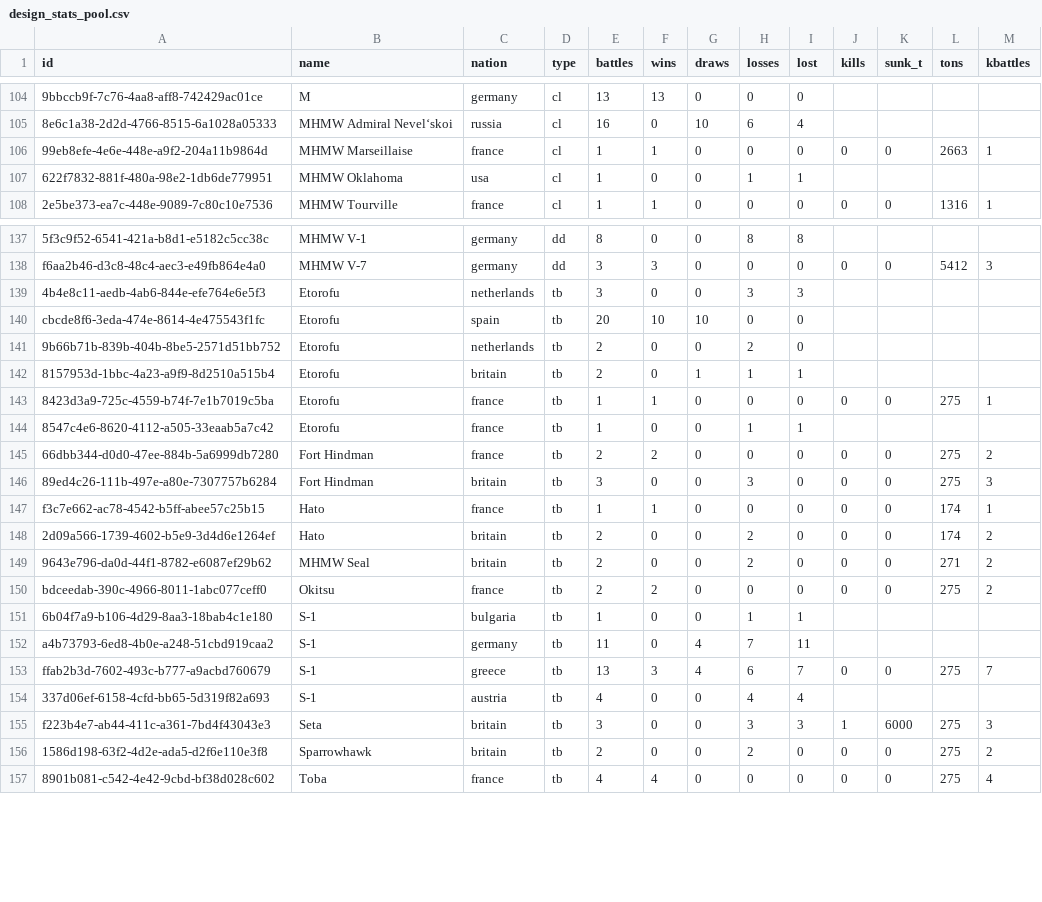
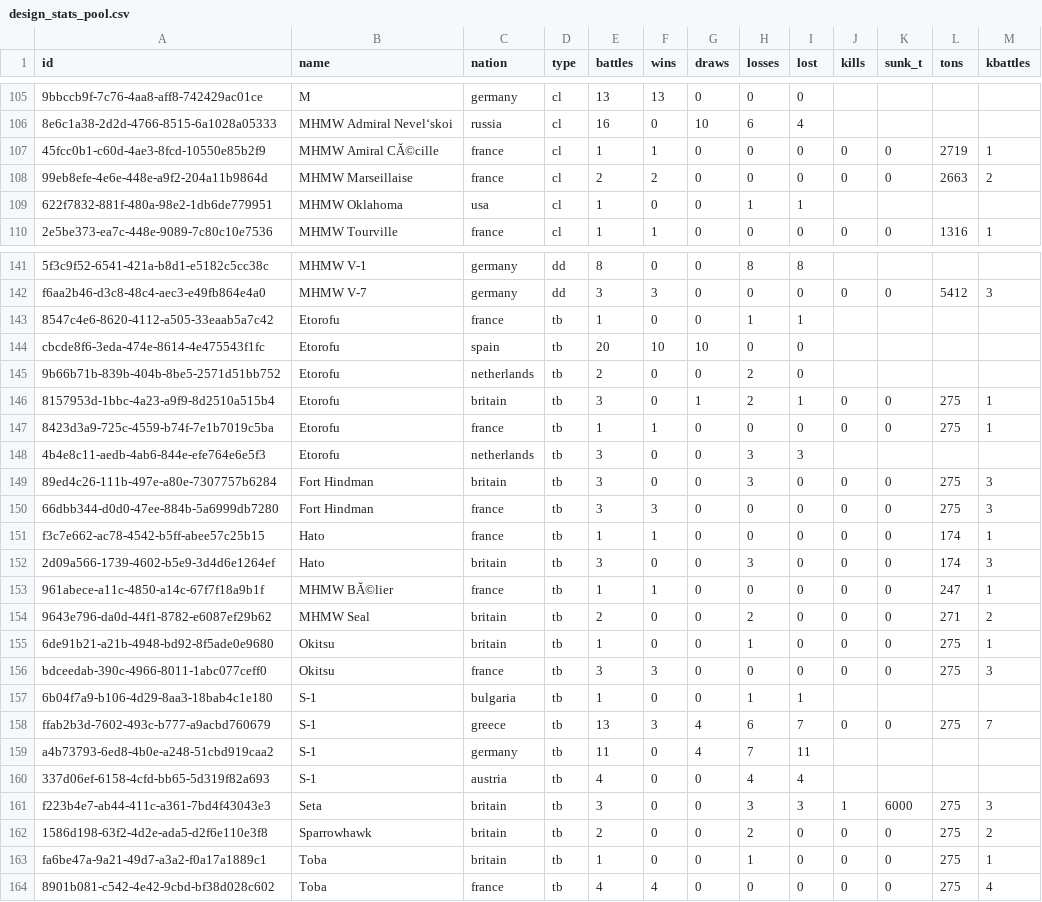
Before and after one commit to KlaudiuszLedwoch/Iron-Admiral, a CSV file: payload/Mods/IronAdmiralDesigns/design_stats_pool.csv, drawn as a sheet; only a part is shown, gaps mark what is left out; removed rows and columns are numbered as before the commit, all else as after; the diff covers the shown part only; the diff names each change by its address in the sheet, - before the commit and + after, or states it on an @@ line.

Commit message:
Data and installer from development cb49a4c1

```diff
--- a/payload/Mods/IronAdmiralDesigns/design_stats_pool.csv
+++ b/payload/Mods/IronAdmiralDesigns/design_stats_pool.csv
+row 107: 45fcc0b1-c60d-4ae3-8fcd-10550e85b2f9 | MHMW Amiral CĂ©cille | france | cl | 1 | 1 | 0 | 0 | 0 | 0 | 0 | 2719 | 1
-E108 (battles): 1
+E108 (battles): 2
-F108 (wins): 1
+F108 (wins): 2
-M108 (kbattles): 1
+M108 (kbattles): 2
@@ row 144 moved to row 143: 8547c4e6-8620-4112-a505-33eaab5a7c42 @@
-E146 (battles): 2
+E146 (battles): 3
-H146 (losses): 1
+H146 (losses): 2
-J146 (kills): (empty)
+J146 (kills): 0
-K146 (sunk_t): (empty)
+K146 (sunk_t): 0
-L146 (tons): (empty)
+L146 (tons): 275
-M146 (kbattles): (empty)
+M146 (kbattles): 1
-row 145: 66dbb344-d0d0-47ee-884b-5a6999db7280 | Fort Hindman | france | tb | 2 | 2 | 0 | 0 | 0 | 0 | 0 | 275 | 2
@@ row 139 moved to row 148: 4b4e8c11-aedb-4ab6-844e-efe764e6e5f3 @@
+row 150: 66dbb344-d0d0-47ee-884b-5a6999db7280 | Fort Hindman | france | tb | 3 | 3 | 0 | 0 | 0 | 0 | 0 | 275 | 3
-E152 (battles): 2
+E152 (battles): 3
-H152 (losses): 2
+H152 (losses): 3
-M152 (kbattles): 2
+M152 (kbattles): 3
+row 153: 961abece-a11c-4850-a14c-67f7f18a9b1f | MHMW BĂ©lier | france | tb | 1 | 1 | 0 | 0 | 0 | 0 | 0 | 247 | 1
+row 155: 6de91b21-a21b-4948-bd92-8f5ade0e9680 | Okitsu | britain | tb | 1 | 0 | 0 | 1 | 0 | 0 | 0 | 275 | 1
-E156 (battles): 2
+E156 (battles): 3
-F156 (wins): 2
+F156 (wins): 3
-M156 (kbattles): 2
+M156 (kbattles): 3
@@ row 153 moved to row 158: ffab2b3d-7602-493c-b777-a9acbd760679 @@
+row 163: fa6be47a-9a21-49d7-a3a2-f0a17a1889c1 | Toba | britain | tb | 1 | 0 | 0 | 1 | 0 | 0 | 0 | 275 | 1
```
Also changed, not shown: 3 added rows, 11 moved rows and 3 edited cells elsewhere in this file, 3 other files.
